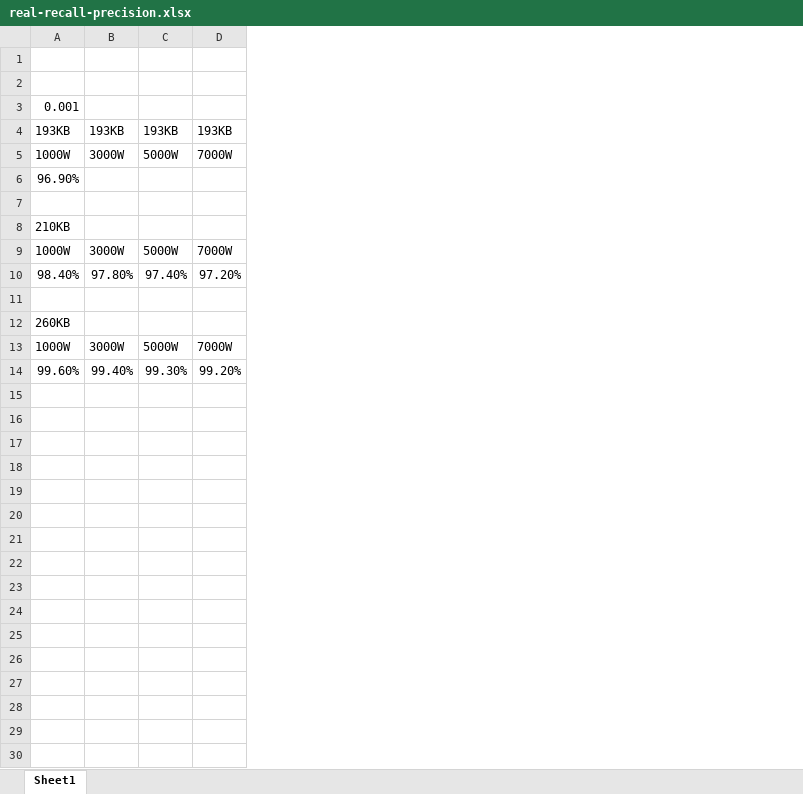
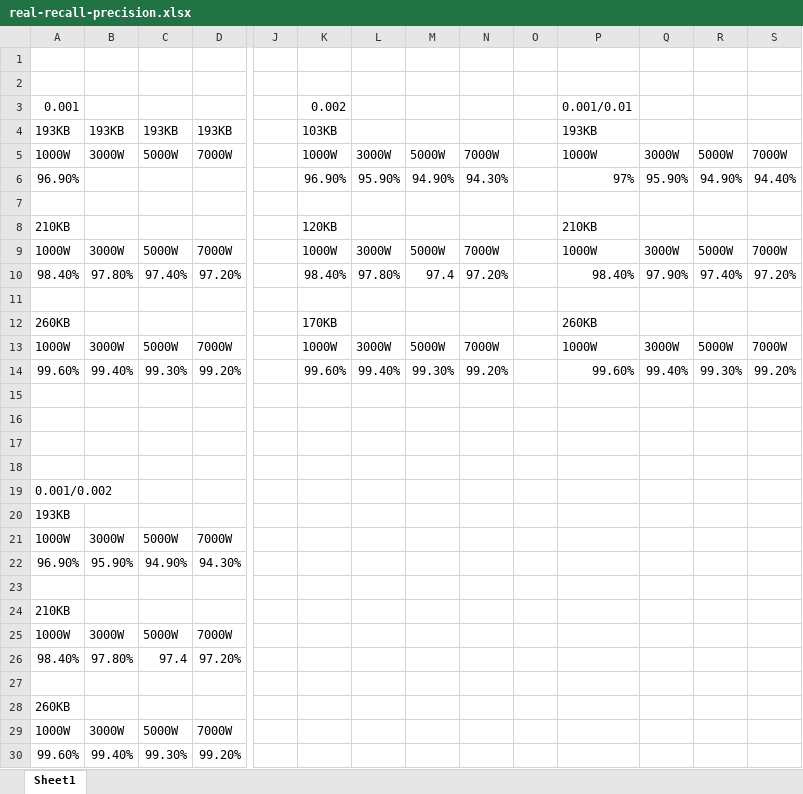
Before and after one commit to danielwdyqq/low_frequency, an Excel workbook: result/real-recall-precision.xlsx, sheet Sheet1, drawn as a sheet; only a part is shown, gaps mark what is left out; values as stored, in another font and other column widths than the file's, no borders; rows hold the shown columns only; the diff names each change by its address in the sheet, - before the commit and + after, or states it on an @@ line.

```diff
--- a/result/real-recall-precision.xlsx (sheet Sheet1)
+++ b/result/real-recall-precision.xlsx (sheet Sheet1)
+column J, empty
+column K, rows 3-14: 0.002 | 103KB | 1000W | 96.90% |  | 120KB | 1000W | 98.40% |  | 170KB | 1000W | 99.60%
+column L, rows 5-14: 3000W | 95.90% |  |  | 3000W | 97.80% |  |  | 3000W | 99.40%
+column M, rows 5-14: 5000W | 94.90% |  |  | 5000W | 97.4 |  |  | 5000W | 99.30%
+column N, rows 5-14: 7000W | 94.30% |  |  | 7000W | 97.20% |  |  | 7000W | 99.20%
+column O, empty
+column P, rows 3-14: 0.001/0.01 | 193KB | 1000W | 97% |  | 210KB | 1000W | 98.40% |  | 260KB | 1000W | 99.60%
+column Q, rows 5-14: 3000W | 95.90% |  |  | 3000W | 97.90% |  |  | 3000W | 99.40%
+column R, rows 5-14: 5000W | 94.90% |  |  | 5000W | 97.40% |  |  | 5000W | 99.30%
+column S, rows 5-14: 7000W | 94.40% |  |  | 7000W | 97.20% |  |  | 7000W | 99.20%
+row 15: (empty)
+row 16: (empty)
+row 17: (empty)
+row 18: (empty)
+row 19: 0.001/0.002
+row 20: 193KB
+row 21: 1000W | 3000W | 5000W | 7000W
+row 22: 96.90% | 95.90% | 94.90% | 94.30%
+row 23: (empty)
+row 24: 210KB
+row 25: 1000W | 3000W | 5000W | 7000W
+row 26: 98.40% | 97.80% | 97.4 | 97.20%
+row 27: (empty)
+row 28: 260KB
+row 29: 1000W | 3000W | 5000W | 7000W
+row 30: 99.60% | 99.40% | 99.30% | 99.20%
```
Also changed, not shown: result/real-precision.xlsx, result/real-recall.xlsx, 35 other files.
